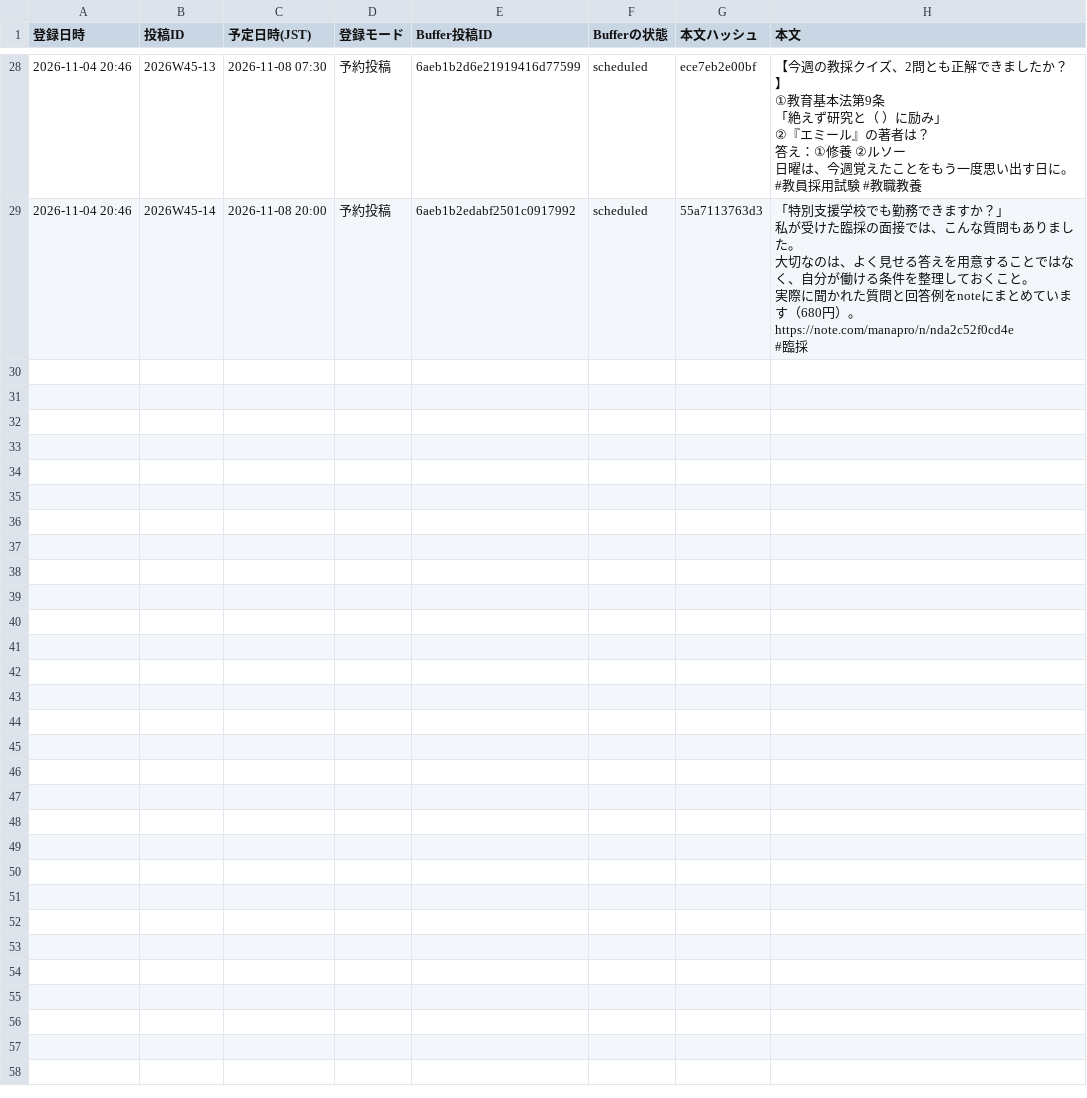
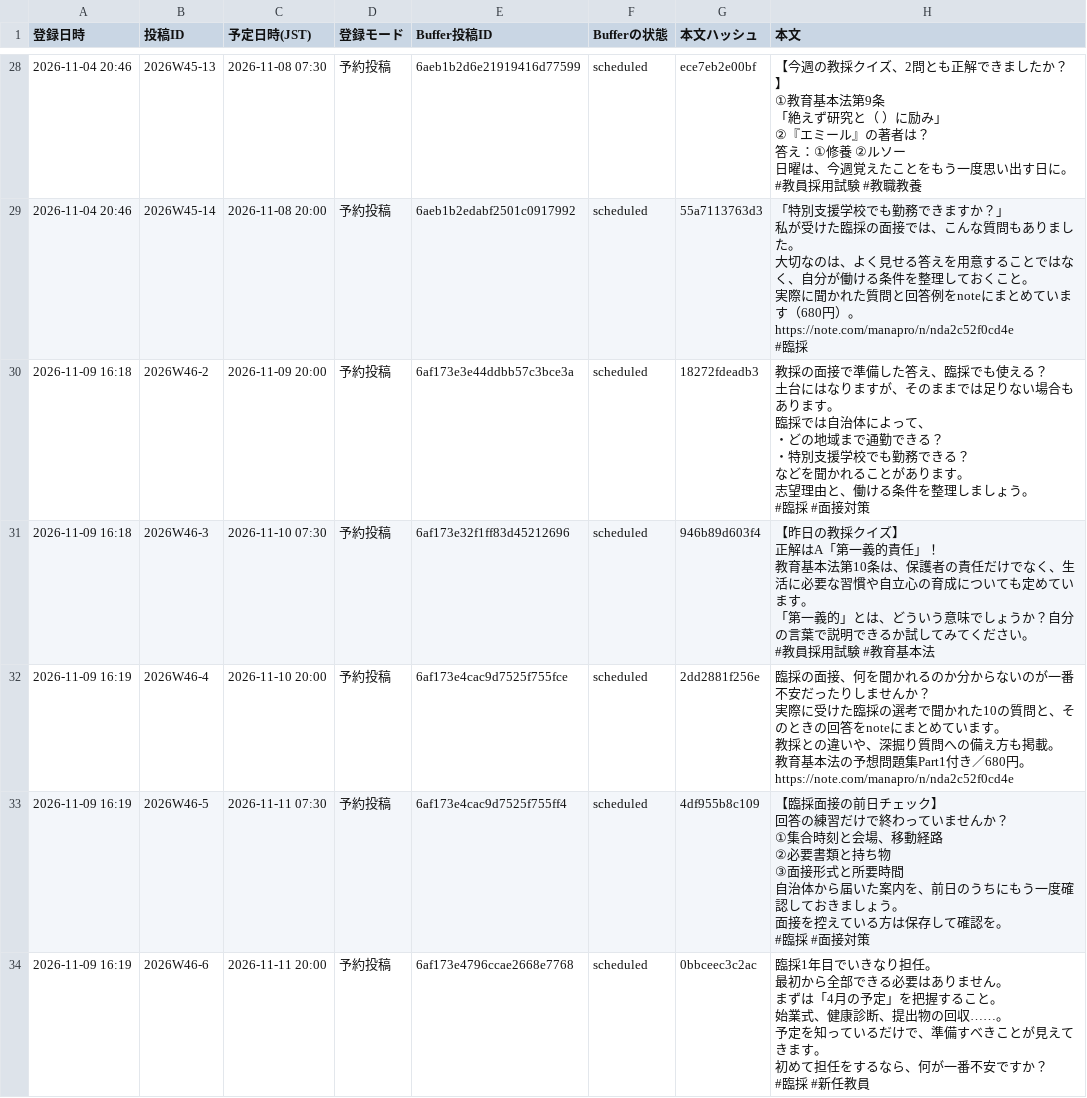
Before and after one commit to manabiyapro-commits/manapro-X, a CSV file: brands/manabiya-project/登録記録.csv, drawn as a sheet; only a part is shown, gaps mark what is left out; the diff covers the shown part only.

```diff
--- a/brands/manabiya-project/登録記録.csv
+++ b/brands/manabiya-project/登録記録.csv
@@ -288 +288,57 @@ https://note.com/manapro/n/nda2c52f0cd4e
 #臨採"
+2026-11-09 16:18,2026W46-2,2026-11-09 20:00,予約投稿,6af173e3e44ddbb57c3bce3a,scheduled,18272fdeadb3,"教採の面接で準備した答え、臨採でも使える？
+
+土台にはなりますが、そのままでは足りない場合もあります。
+
+臨採では自治体によって、
+・どの地域まで通勤できる？
+・特別支援学校でも勤務できる？
+などを聞かれることがあります。
+
+志望理由と、働ける条件を整理しましょう。
+
+#臨採 #面接対策"
+2026-11-09 16:18,2026W46-3,2026-11-10 07:30,予約投稿,6af173e32f1ff83d45212696,scheduled,946b89d603f4,"【昨日の教採クイズ】
+
+正解はA「第一義的責任」！
+
+教育基本法第10条は、保護者の責任だけでなく、生活に必要な習慣や自立心の育成についても定めています。
+
+「第一義的」とは、どういう意味でしょうか？自分の言葉で説明できるか試してみてください。
+
+#教員採用試験 #教育基本法"
+2026-11-09 16:19,2026W46-4,2026-11-10 20:00,予約投稿,6af173e4cac9d7525f755fce,scheduled,2dd2881f256e,"臨採の面接、何を聞かれるのか分からないのが一番不安だったりしませんか？
+
+実際に受けた臨採の選考で聞かれた10の質問と、そのときの回答をnoteにまとめています。
+
+教採との違いや、深掘り質問への備え方も掲載。
+
+教育基本法の予想問題集Part1付き／680円。
+
+https://note.com/manapro/n/nda2c52f0cd4e"
+2026-11-09 16:19,2026W46-5,2026-11-11 07:30,予約投稿,6af173e4cac9d7525f755ff4,scheduled,4df955b8c109,"【臨採面接の前日チェック】
+
+回答の練習だけで終わっていませんか？
+
+①集合時刻と会場、移動経路
+②必要書類と持ち物
+③面接形式と所要時間
+
+自治体から届いた案内を、前日のうちにもう一度確認しておきましょう。
+
+面接を控えている方は保存して確認を。
+
+#臨採 #面接対策"
+2026-11-09 16:19,2026W46-6,2026-11-11 20:00,予約投稿,6af173e4796ccae2668e7768,scheduled,0bbceec3c2ac,"臨採1年目でいきなり担任。
+
+最初から全部できる必要はありません。
+
+まずは「4月の予定」を把握すること。
+
+始業式、健康診断、提出物の回収……。
+
+予定を知っているだけで、準備すべきことが見えてきます。
+
+初めて担任をするなら、何が一番不安ですか？
+
+#臨採 #新任教員"
```
Also changed, not shown: 4 added rows elsewhere in this file, 1 other file.
